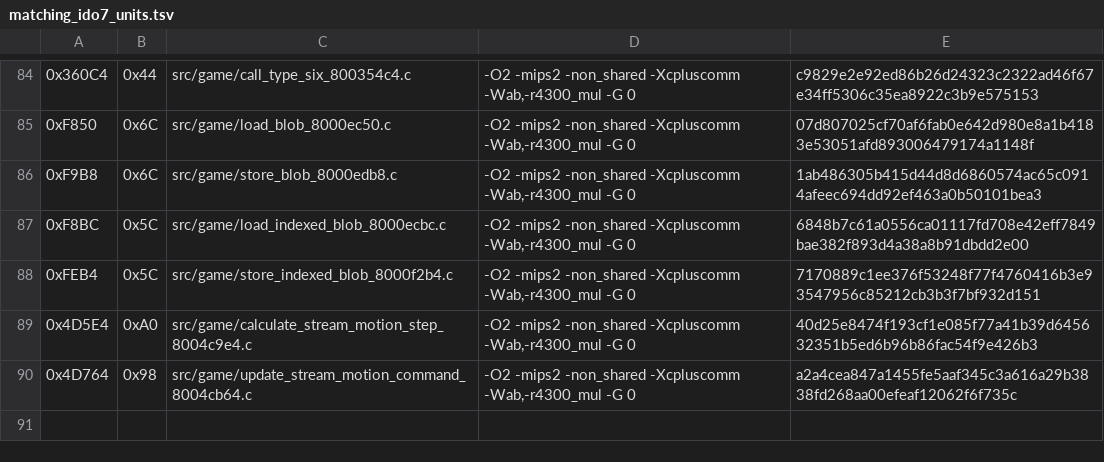
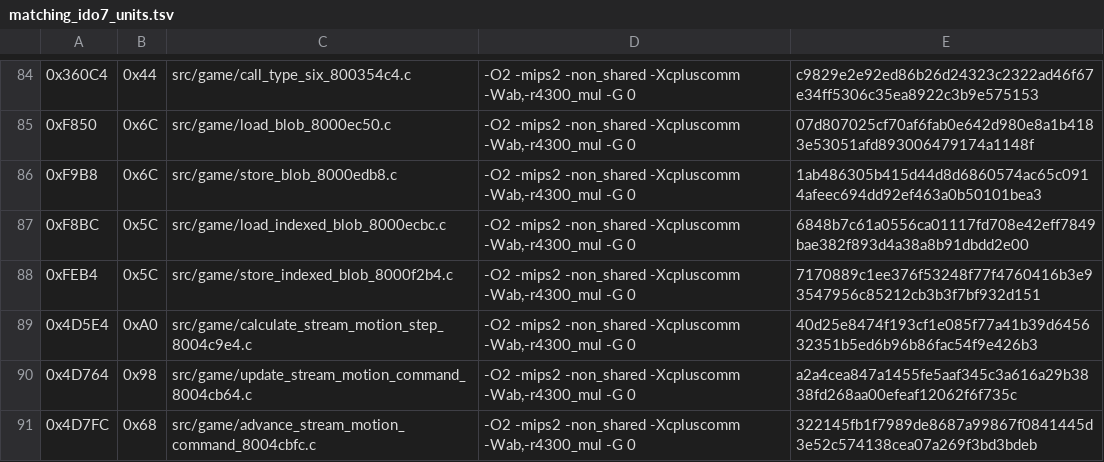
Before and after one commit to TheGh0stShip/Nagano-Winter-Olympics-98-N64, a TSV file: config/us/matching_ido7_units.tsv, drawn as a sheet; only a part is shown, gaps mark what is left out; the diff names each change by its address in the sheet, - before the commit and + after, or states it on an @@ line.

Commit message:
Match stream motion command advancement

```diff
--- a/config/us/matching_ido7_units.tsv
+++ b/config/us/matching_ido7_units.tsv
+row 91: 0x4D7FC | 0x68 | src/game/advance_stream_motion_command_8004cbfc.c | -O2 -mips2 -non_shared -Xcpluscomm -Wab,-r4300_mul -G 0 | 322145fb1f7989de8687a99867f0841445d3e52c574138cea07a269f3bd3bdeb
```
Also changed, not shown: 5 other files.
